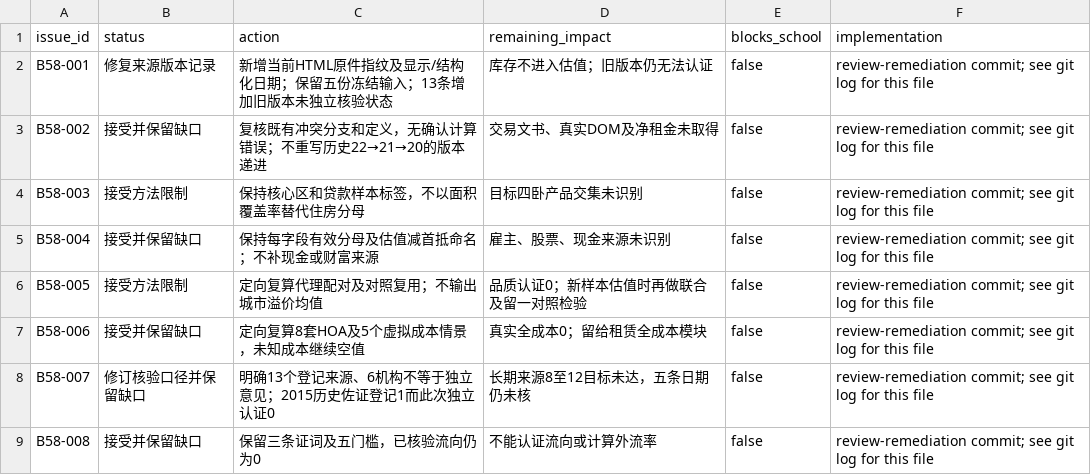
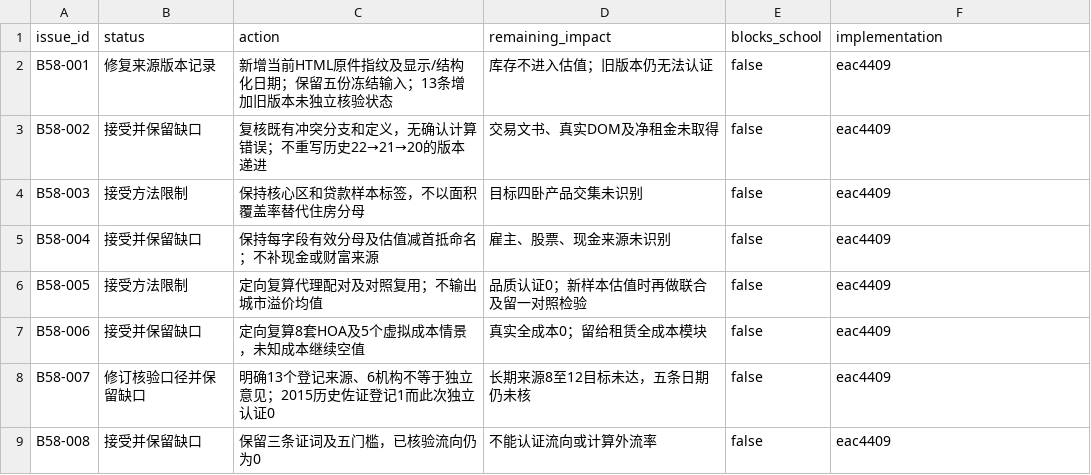
Before and after one commit to wangshen2014-collab/Irvine_house_market_analysis, a CSV file: qa/review_disposition_20261012.csv, drawn as a sheet.

Commit message:
Add official school baseline with explicit enrollment and evidence limits

```diff
--- a/qa/review_disposition_20261012.csv
+++ b/qa/review_disposition_20261012.csv
@@ -1,9 +1,9 @@
 issue_id,status,action,remaining_impact,blocks_school,implementation
-B58-001,修复来源版本记录,新增当前HTML原件指纹及显示/结构化日期；保留五份冻结输入；13条增加旧版本未独立核验状态,库存不进入估值；旧版本仍无法认证,false,review-remediation commit; see git log for this file
-B58-002,接受并保留缺口,复核既有冲突分支和定义，无确认计算错误；不重写历史22→21→20的版本递进,交易文书、真实DOM及净租金未取得,false,review-remediation commit; see git log for this file
-B58-003,接受方法限制,保持核心区和贷款样本标签，不以面积覆盖率替代住房分母,目标四卧产品交集未识别,false,review-remediation commit; see git log for this file
-B58-004,接受并保留缺口,保持每字段有效分母及估值减首抵命名；不补现金或财富来源,雇主、股票、现金来源未识别,false,review-remediation commit; see git log for this file
-B58-005,接受方法限制,定向复算代理配对及对照复用；不输出城市溢价均值,品质认证0；新样本估值时再做联合及留一对照检验,false,review-remediation commit; see git log for this file
-B58-006,接受并保留缺口,定向复算8套HOA及5个虚拟成本情景，未知成本继续空值,真实全成本0；留给租赁全成本模块,false,review-remediation commit; see git log for this file
-B58-007,修订核验口径并保留缺口,明确13个登记来源、6机构不等于独立意见；2015历史佐证登记1而此次独立认证0,长期来源8至12目标未达，五条日期仍未核,false,review-remediation commit; see git log for this file
-B58-008,接受并保留缺口,保留三条证词及五门槛，已核验流向仍为0,不能认证流向或计算外流率,false,review-remediation commit; see git log for this file
+B58-001,修复来源版本记录,新增当前HTML原件指纹及显示/结构化日期；保留五份冻结输入；13条增加旧版本未独立核验状态,库存不进入估值；旧版本仍无法认证,false,eac4409
+B58-002,接受并保留缺口,复核既有冲突分支和定义，无确认计算错误；不重写历史22→21→20的版本递进,交易文书、真实DOM及净租金未取得,false,eac4409
+B58-003,接受方法限制,保持核心区和贷款样本标签，不以面积覆盖率替代住房分母,目标四卧产品交集未识别,false,eac4409
+B58-004,接受并保留缺口,保持每字段有效分母及估值减首抵命名；不补现金或财富来源,雇主、股票、现金来源未识别,false,eac4409
+B58-005,接受方法限制,定向复算代理配对及对照复用；不输出城市溢价均值,品质认证0；新样本估值时再做联合及留一对照检验,false,eac4409
+B58-006,接受并保留缺口,定向复算8套HOA及5个虚拟成本情景，未知成本继续空值,真实全成本0；留给租赁全成本模块,false,eac4409
+B58-007,修订核验口径并保留缺口,明确13个登记来源、6机构不等于独立意见；2015历史佐证登记1而此次独立认证0,长期来源8至12目标未达，五条日期仍未核,false,eac4409
+B58-008,接受并保留缺口,保留三条证词及五门槛，已核验流向仍为0,不能认证流向或计算外流率,false,eac4409
```
Also changed, not shown: 24 other files.
